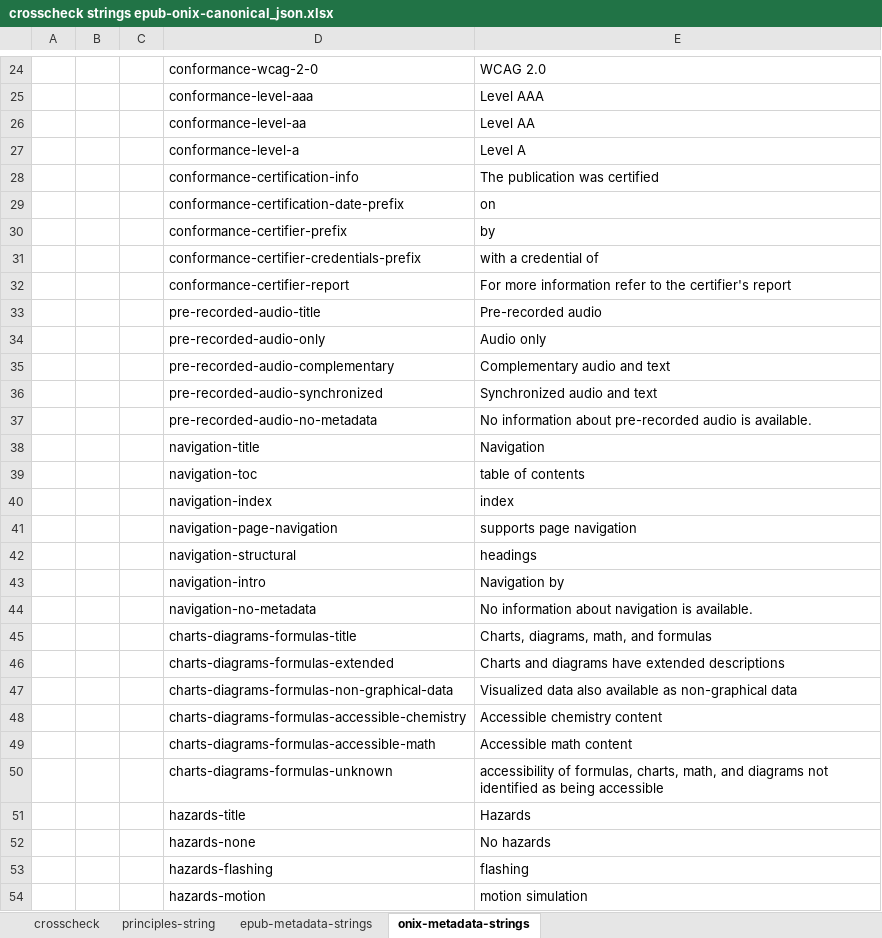
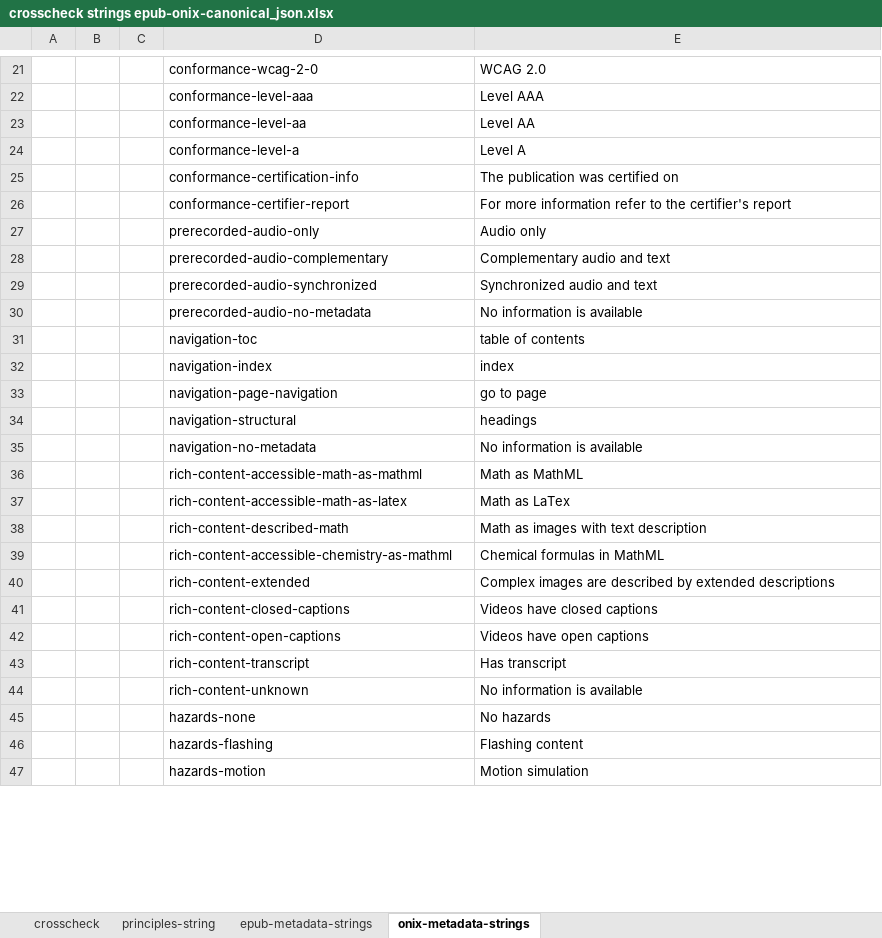
Before and after one commit to w3c/publ-a11y, an Excel workbook: a11y-meta-display-guide/2.0/draft/localizations/crosscheck strings epub-onix-canonical_json.xlsx, sheet onix-metadata-strings, drawn as a sheet; only a part is shown, gaps mark what is left out; values as stored, in another font and other column widths than the file's, no borders; removed rows and columns are numbered as before the commit, all else as after; the diff covers the shown part only; the diff names each change by its address in the sheet, - before the commit and + after, or states it on an @@ line.

Commit message:
Update XSLX to track strings

```diff
--- a/a11y-meta-display-guide/2.0/draft/localizations/crosscheck strings epub-onix-canonical_json.xlsx (sheet onix-metadata-strings)
+++ b/a11y-meta-display-guide/2.0/draft/localizations/crosscheck strings epub-onix-canonical_json.xlsx (sheet onix-metadata-strings)
-E25: The publication was certified
+E25: The publication was certified on
-row 29:  |  |  | conformance-certification-date-prefix | on
-row 30:  |  |  | conformance-certifier-prefix | by
-row 31:  |  |  | conformance-certifier-credentials-prefix | with a credential of
-row 33:  |  |  | pre-recorded-audio-title | Pre-recorded audio
-D27: pre-recorded-audio-only
+D27: prerecorded-audio-only
-D28: pre-recorded-audio-complementary
+D28: prerecorded-audio-complementary
-D29: pre-recorded-audio-synchronized
+D29: prerecorded-audio-synchronized
-row 37:  |  |  | pre-recorded-audio-no-metadata | No information about pre-recorded audio is available.
-row 38:  |  |  | navigation-title | Navigation
+row 30:  |  |  | prerecorded-audio-no-metadata | No information is available
-E33: supports page navigation
+E33: go to page
-row 43:  |  |  | navigation-intro | Navigation by
-E35: No information about navigation is available.
+E35: No information is available
-row 45:  |  |  | charts-diagrams-formulas-title | Charts, diagrams, math, and formulas
-row 46:  |  |  | charts-diagrams-formulas-extended | Charts and diagrams have extended descriptions
-row 47:  |  |  | charts-diagrams-formulas-non-graphical-data | Visualized data also available as non-graphical data
-row 48:  |  |  | charts-diagrams-formulas-accessible-chemistry | Accessible chemistry content
-row 49:  |  |  | charts-diagrams-formulas-accessible-math | Accessible math content
-row 50:  |  |  | charts-diagrams-formulas-unknown | accessibility of formulas, charts, math, and diagrams not identified as being accessible
-row 51:  |  |  | hazards-title | Hazards
+row 36:  |  |  | rich-content-accessible-math-as-mathml | Math as MathML
+row 37:  |  |  | rich-content-accessible-math-as-latex | Math as LaTex
+row 38:  |  |  | rich-content-described-math | Math as images with text description
+row 39:  |  |  | rich-content-accessible-chemistry-as-mathml | Chemical formulas in MathML
+row 40:  |  |  | rich-content-extended | Complex images are described by extended descriptions
+row 41:  |  |  | rich-content-closed-captions | Videos have closed captions
+row 42:  |  |  | rich-content-open-captions | Videos have open captions
+row 43:  |  |  | rich-content-transcript | Has transcript
+row 44:  |  |  | rich-content-unknown | No information is available
-E46: flashing
+E46: Flashing content
-E47: motion simulation
+E47: Motion simulation
```
Also changed, not shown: 11 added rows, 7 removed rows and 8 edited cells elsewhere in this sheet, sheet crosscheck, sheet principles-string, sheet epub-metadata-strings, formulas that keep their value.
